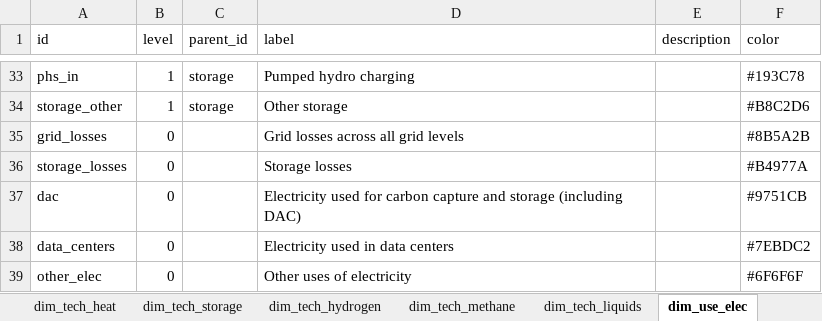
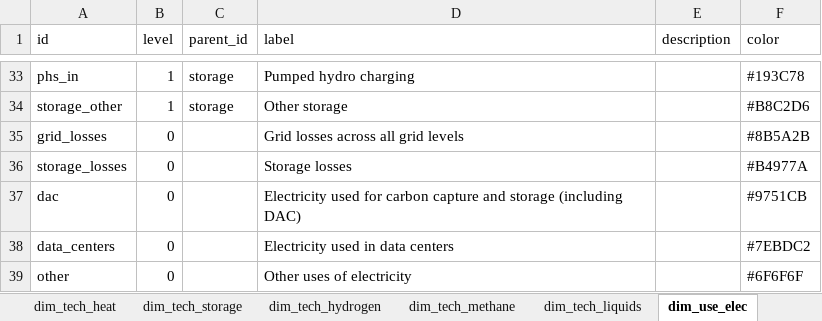
Before and after one commit to sweet-cross/data_model_tmp, an Excel workbook: data/dimensions/dimensions.xlsx, sheet dim_use_elec, drawn as a sheet; only a part is shown, gaps mark what is left out; values as stored, in another font and other column widths than the file's, no borders; the diff names each change by its address in the sheet, - before the commit and + after, or states it on an @@ line.

Commit message:
changed: at level 0 other category must be named 'other'

```diff
--- a/data/dimensions/dimensions.xlsx (sheet dim_use_elec)
+++ b/data/dimensions/dimensions.xlsx (sheet dim_use_elec)
-A39 (id): other_elec
+A39 (id): other
```
Also changed, not shown: sheet dim_use_methane, sheet dim_use_liquids, sheet dim_use_hydrogen.
